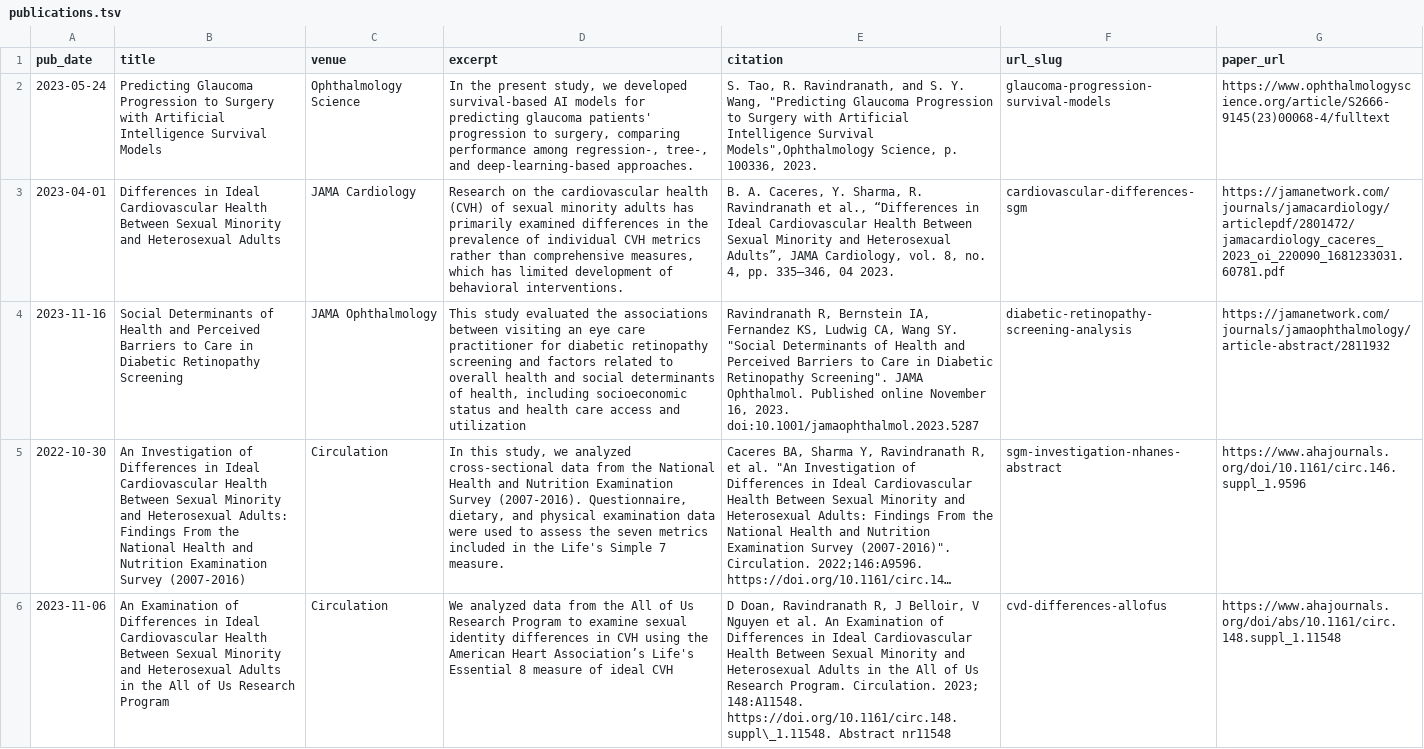
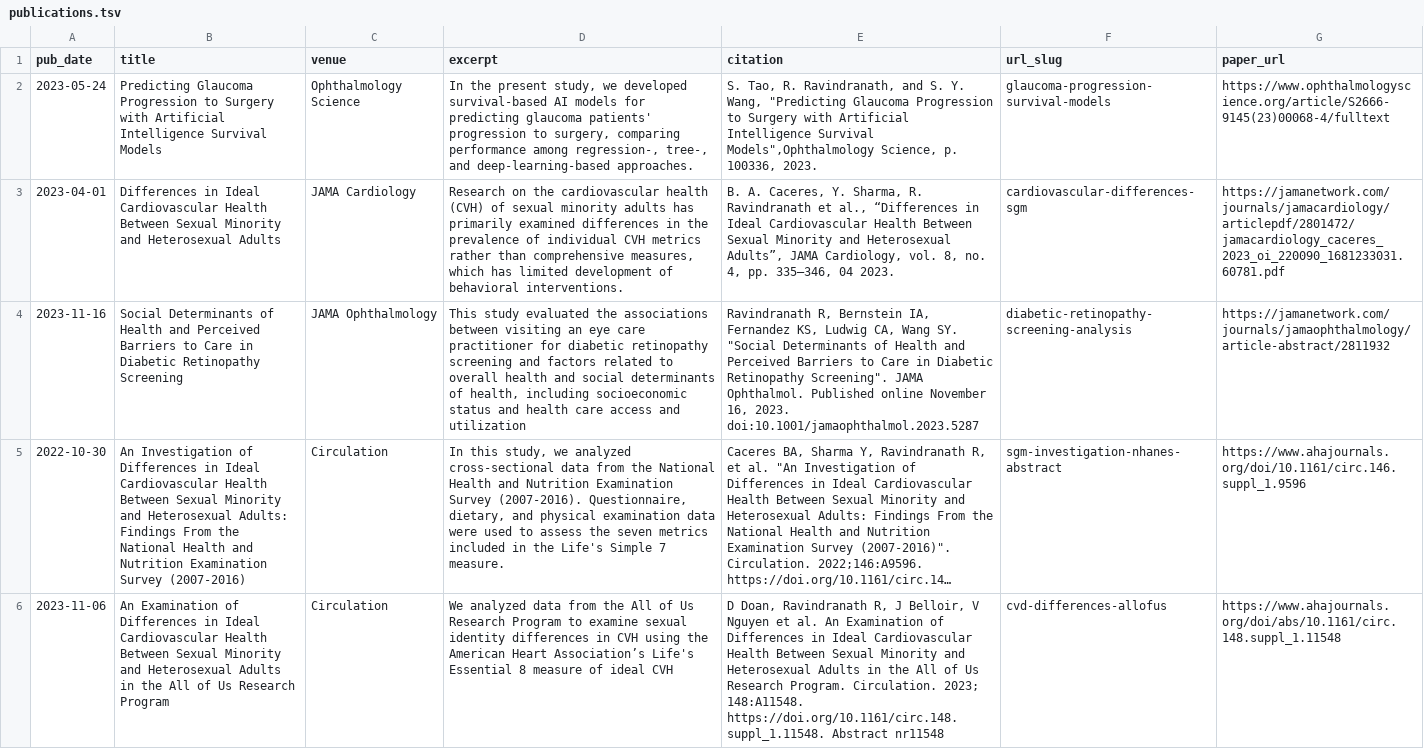
Before and after one commit to rohithravin/rohithravin.github.io, a TSV file: markdown_generator/publications.tsv, drawn as a sheet; long unchanged cells end in …; the diff names each change by its address in the sheet, - before the commit and + after, or states it on an @@ line.

```diff
--- a/markdown_generator/publications.tsv
+++ b/markdown_generator/publications.tsv
-E6 (citation): …2023; 148:A11548. https://doi.org/10.1161/circ.148.suppl\_1.11548. Abstract nr11548
+E6 (citation): …2023; 148:A11548. https://doi.org/10.1161/circ.148.suppl_1.11548. Abstract nr11548
```
Also changed, not shown: 2 other files.
